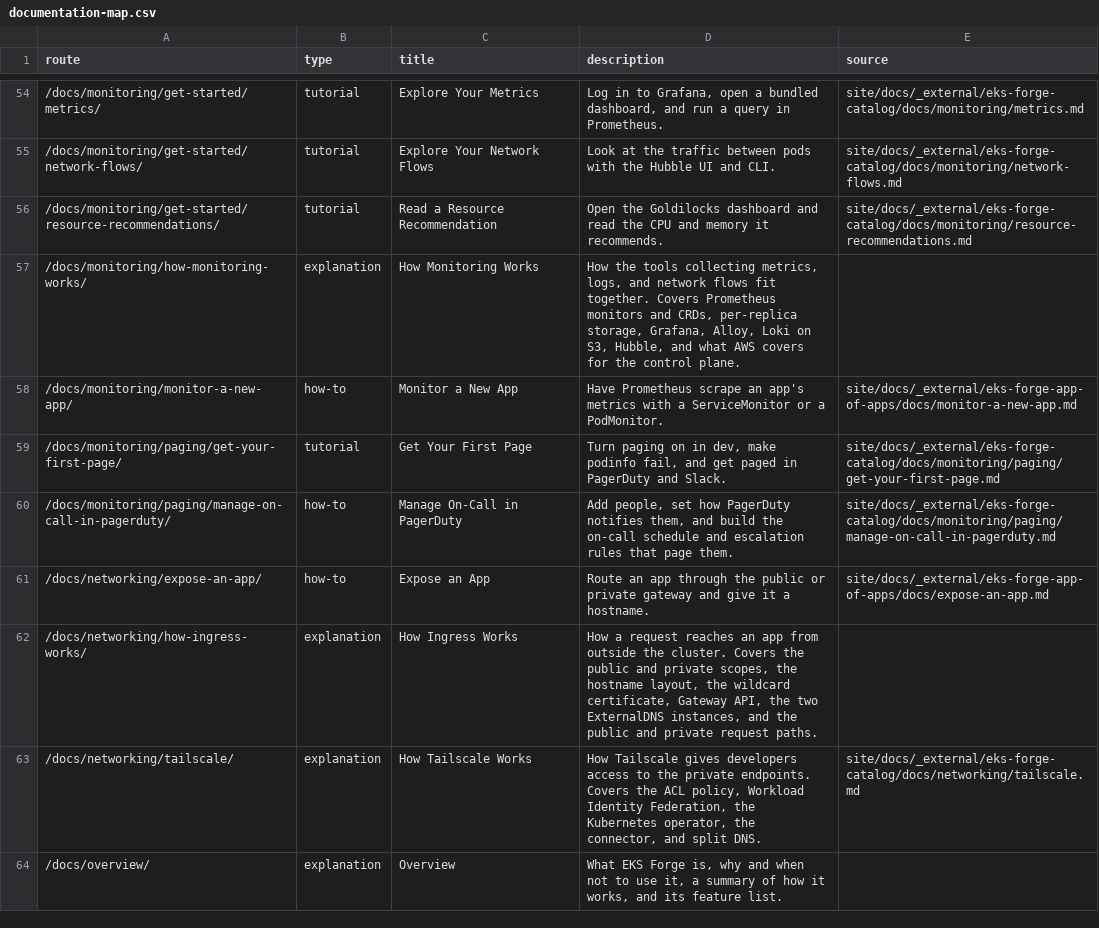
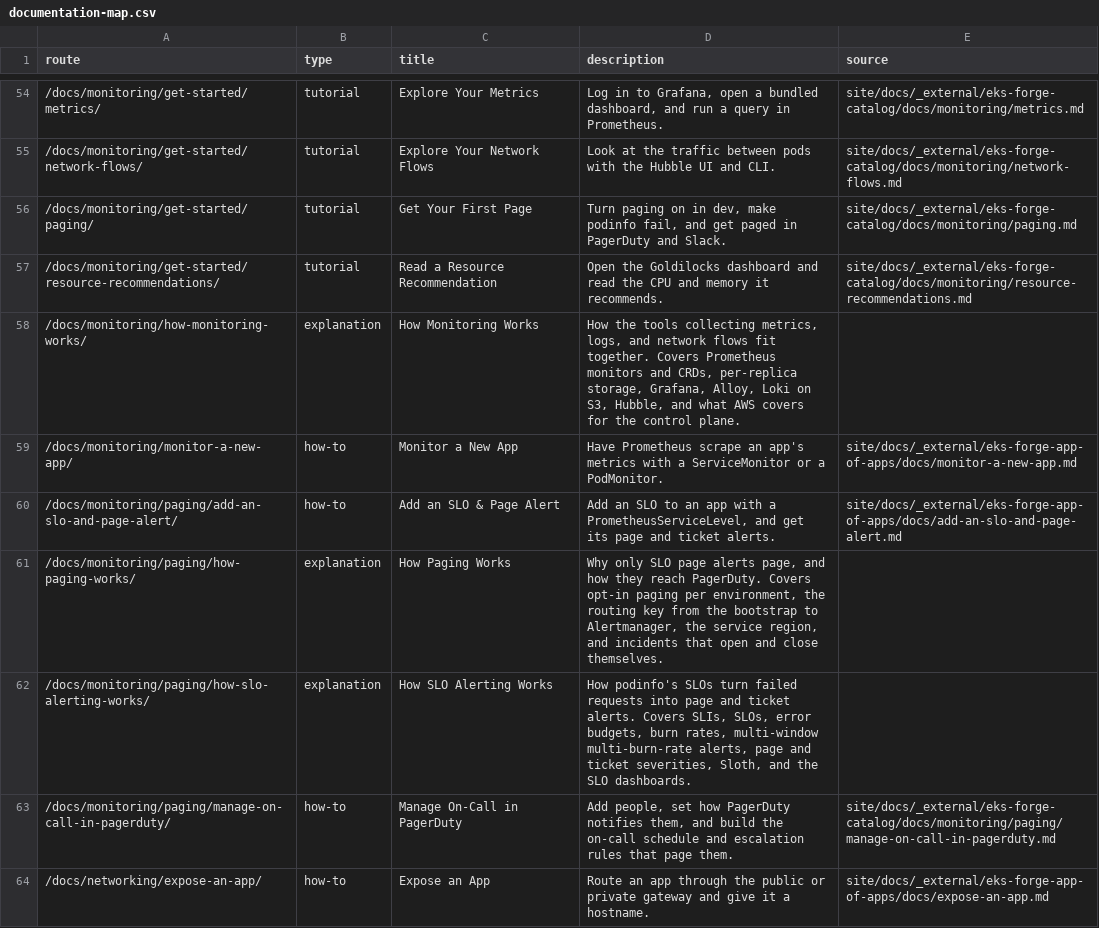
Before and after one commit to ConsciousML/eks-forge, a CSV file: documentation-map.csv, drawn as a sheet; only a part is shown, gaps mark what is left out; the shorter side is filled out with more unchanged rows.

```diff
--- a/documentation-map.csv
+++ b/documentation-map.csv
@@ -55,2 +55,3 @@ route,type,title,description,source
 /docs/monitoring/get-started/network-flows/,tutorial,Explore Your Network Flows,Look at the traffic between pods with the Hubble UI and CLI.,site/docs/_external/eks-forge-catalog/docs/monitoring/network-flows.md
+/docs/monitoring/get-started/paging/,tutorial,Get Your First Page,"Turn paging on in dev, make podinfo fail, and get paged in PagerDuty and Slack.",site/docs/_external/eks-forge-catalog/docs/monitoring/paging.md
 /docs/monitoring/get-started/resource-recommendations/,tutorial,Read a Resource Recommendation,Open the Goldilocks dashboard and read the CPU and memory it recommends.,site/docs/_external/eks-forge-catalog/docs/monitoring/resource-recommendations.md
@@ -58,3 +59,5 @@ route,type,title,description,source
 /docs/monitoring/monitor-a-new-app/,how-to,Monitor a New App,Have Prometheus scrape an app's metrics with a ServiceMonitor or a PodMonitor.,site/docs/_external/eks-forge-app-of-apps/docs/monitor-a-new-app.md
-/docs/monitoring/paging/get-your-first-page/,tutorial,Get Your First Page,"Turn paging on in dev, make podinfo fail, and get paged in PagerDuty and Slack.",site/docs/_external/eks-forge-catalog/docs/monitoring/paging/get-your-first-page.md
+/docs/monitoring/paging/add-an-slo-and-page-alert/,how-to,Add an SLO & Page Alert,"Add an SLO to an app with a PrometheusServiceLevel, and get its page and ticket alerts.",site/docs/_external/eks-forge-app-of-apps/docs/add-an-slo-and-page-alert.md
+/docs/monitoring/paging/how-paging-works/,explanation,How Paging Works,"Why only SLO page alerts page, and how they reach PagerDuty. Covers opt-in paging per environment, the routing key from the bootstrap to Alertmanager, the service region, and incidents that open and close themselves.",
+/docs/monitoring/paging/how-slo-alerting-works/,explanation,How SLO Alerting Works,"How podinfo's SLOs turn failed requests into page and ticket alerts. Covers SLIs, SLOs, error budgets, burn rates, multi-window multi-burn-rate alerts, page and ticket severities, Sloth, and the SLO dashboards.",
 /docs/monitoring/paging/manage-on-call-in-pagerduty/,how-to,Manage On-Call in PagerDuty,"Add people, set how PagerDuty notifies them, and build the on-call schedule and escalation rules that page them.",site/docs/_external/eks-forge-catalog/docs/monitoring/paging/manage-on-call-in-pagerduty.md
```
